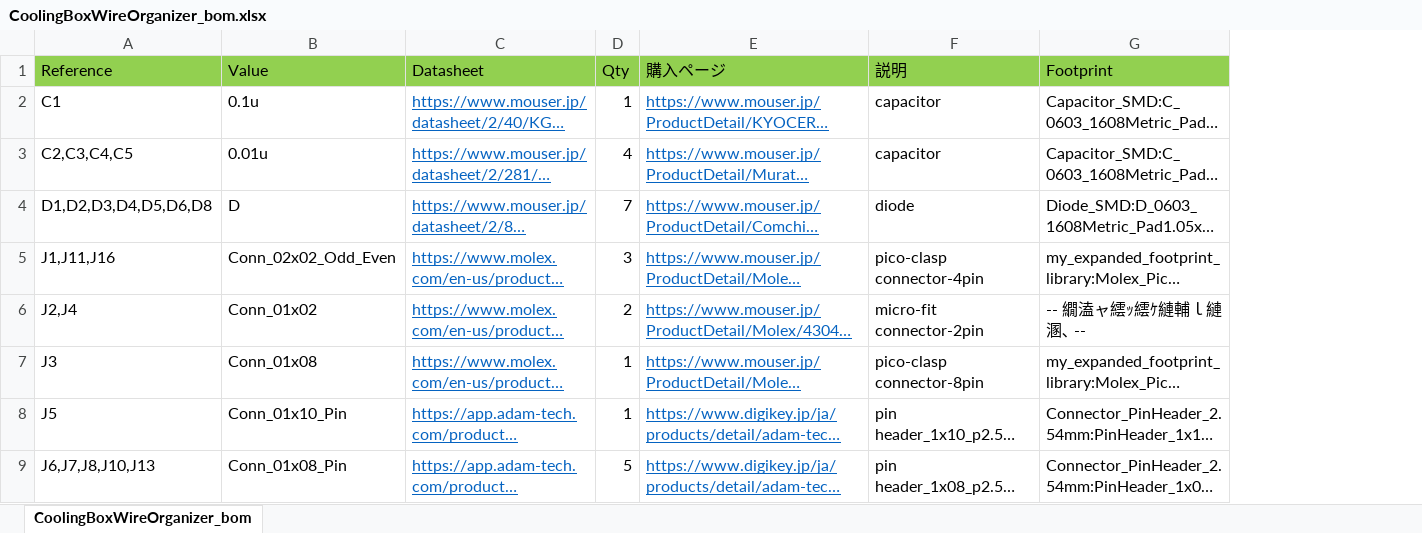
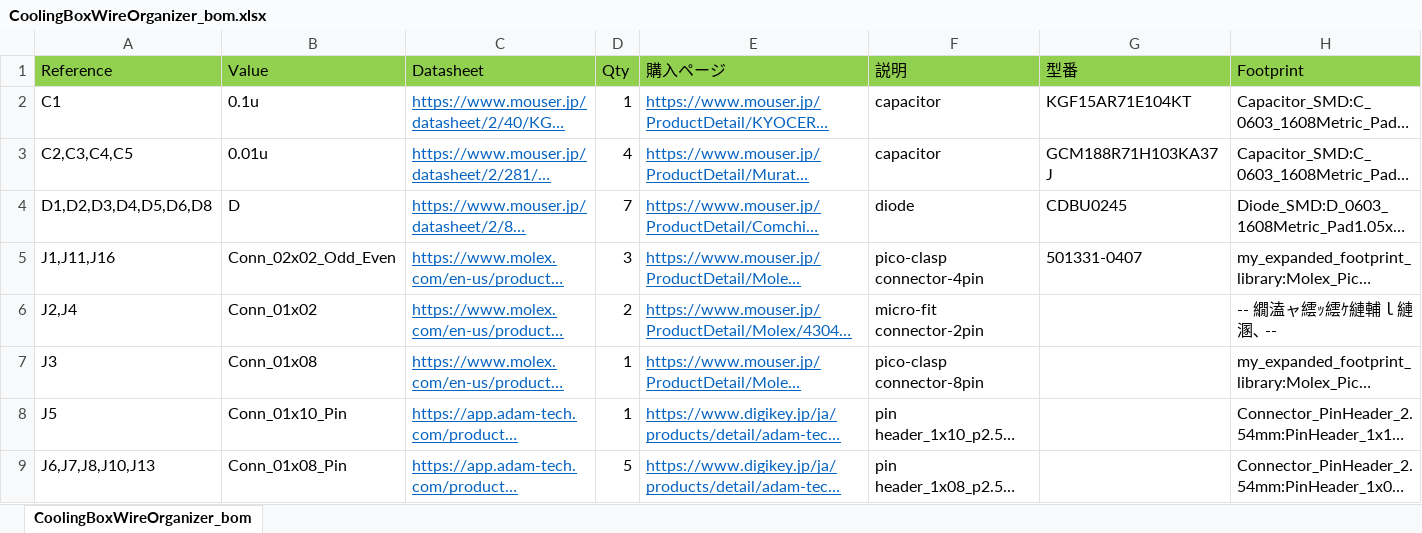
Before and after one commit to Itaru-Kitano/CoolingBoxWireOrganizer, an Excel workbook: CoolingBoxWireOrganizer/CoolingBoxWireOrganizer_bom.xlsx, sheet CoolingBoxWireOrganizer_bom, drawn as a sheet; only a part is shown; long unchanged cells end in …; values as stored, in another font and other column widths than the file's, no borders; the diff names each change by its address in the sheet, - before the commit and + after, or states it on an @@ line.

Commit message:
fix the wires around MAX31855

```diff
--- a/CoolingBoxWireOrganizer/CoolingBoxWireOrganizer_bom.xlsx (sheet CoolingBoxWireOrganizer_bom)
+++ b/CoolingBoxWireOrganizer/CoolingBoxWireOrganizer_bom.xlsx (sheet CoolingBoxWireOrganizer_bom)
+column G (型番), rows 2-5: KGF15AR71E104KT | GCM188R71H103KA37J | CDBU0245 | 501331-0407
```
Also changed, not shown: 38 other files.
